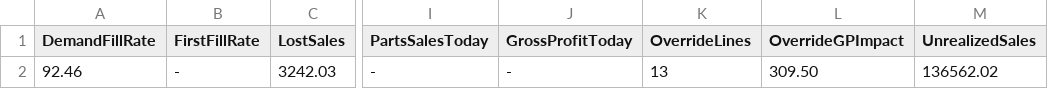
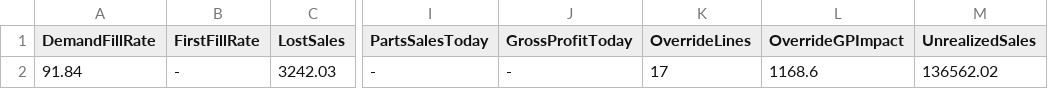
Before and after one commit to JungeParts/KPIDashboard, a CSV file: DealerTrackKPIs.csv, drawn as a sheet; only a part is shown, gaps mark what is left out; the diff names each change by its address in the sheet, - before the commit and + after, or states it on an @@ line.

Commit message:
Update DealerTrackKPIs.csv

```diff
--- a/DealerTrackKPIs.csv
+++ b/DealerTrackKPIs.csv
-A2 (DemandFillRate): 92.46
+A2 (DemandFillRate): 91.84
-K2 (OverrideLines): 13
+K2 (OverrideLines): 17
-L2 (OverrideGPImpact): 309.50
+L2 (OverrideGPImpact): 1168.6
```
